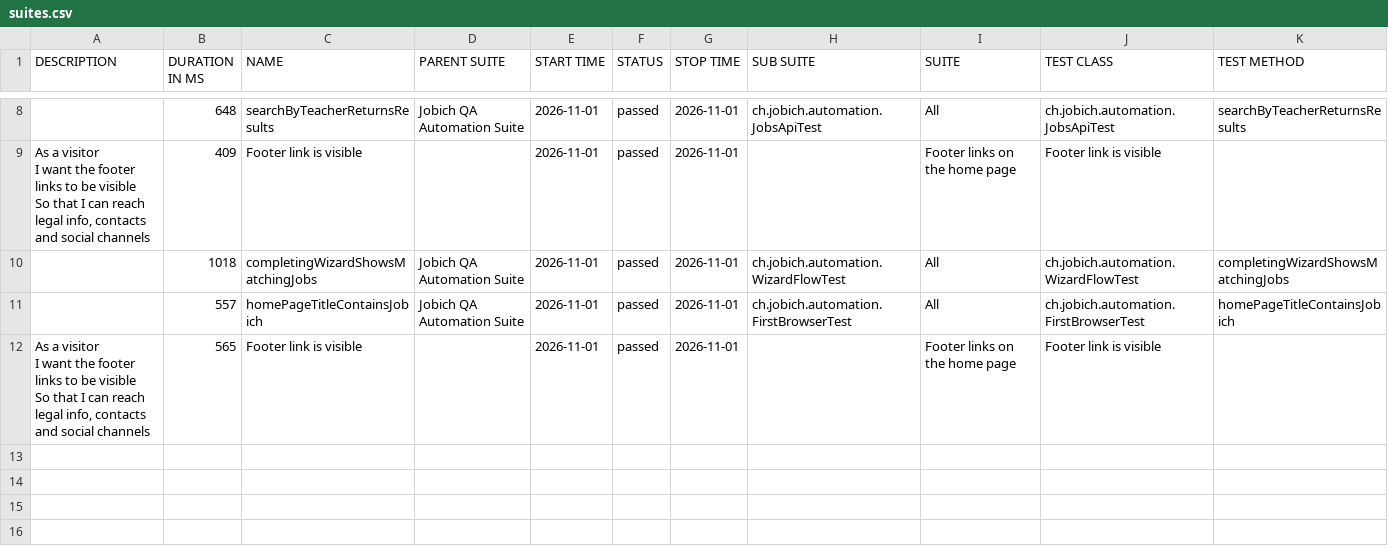
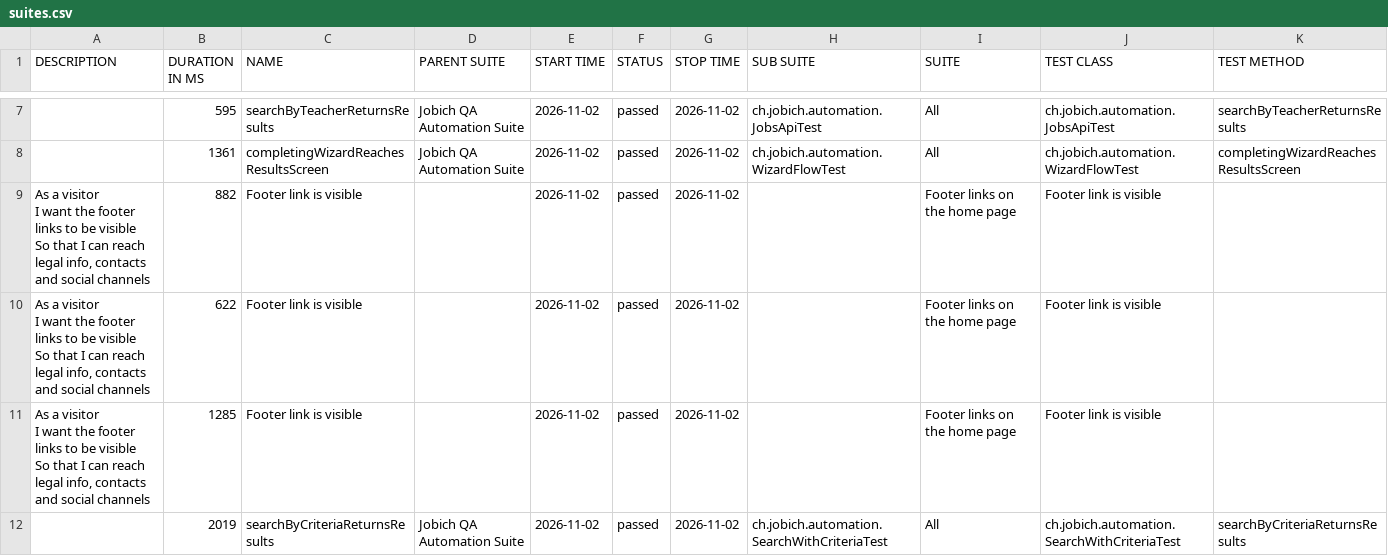
Before and after one commit to aazinchenko/jobich-automation, a CSV file: data/suites.csv, drawn as a sheet; only a part is shown, gaps mark what is left out; the diff covers the shown part only.

```diff
--- a/data/suites.csv
+++ b/data/suites.csv
@@ -16,9 +13,12 @@
-"","648","searchByTeacherReturnsResults","Jobich QA Automation Suite","2026-11-01","passed","2026-11-01","ch.jobich.automation.JobsApiTest","All","ch.jobich.automation.JobsApiTest","searchByTeacherReturnsResults"
-"  As a visitor
-  I want the footer links to be visible
-  So that I can reach legal info, contacts and social channels","409","Footer link is visible","","2026-11-01","passed","2026-11-01","","Footer links on the home page","Footer link is visible",""
-"","1018","completingWizardShowsMatchingJobs","Jobich QA Automation Suite","2026-11-01","passed","2026-11-01","ch.jobich.automation.WizardFlowTest","All","ch.jobich.automation.WizardFlowTest","completingWizardShowsMatchingJobs"
-"","557","homePageTitleContainsJobich","Jobich QA Automation Suite","2026-11-01","passed","2026-11-01","ch.jobich.automation.FirstBrowserTest","All","ch.jobich.automation.FirstBrowserTest","homePageTitleContainsJobich"
-"  As a visitor
-  I want the footer links to be visible
-  So that I can reach legal info, contacts and social channels","565","Footer link is visible","","2026-11-01","passed","2026-11-01","","Footer links on the home page","Footer link is visible",""
+"","595","searchByTeacherReturnsResults","Jobich QA Automation Suite","2026-11-02","passed","2026-11-02","ch.jobich.automation.JobsApiTest","All","ch.jobich.automation.JobsApiTest","searchByTeacherReturnsResults"
+"","1361","completingWizardReachesResultsScreen","Jobich QA Automation Suite","2026-11-02","passed","2026-11-02","ch.jobich.automation.WizardFlowTest","All","ch.jobich.automation.WizardFlowTest","completingWizardReachesResultsScreen"
+"  As a visitor
+  I want the footer links to be visible
+  So that I can reach legal info, contacts and social channels","882","Footer link is visible","","2026-11-02","passed","2026-11-02","","Footer links on the home page","Footer link is visible",""
+"  As a visitor
+  I want the footer links to be visible
+  So that I can reach legal info, contacts and social channels","622","Footer link is visible","","2026-11-02","passed","2026-11-02","","Footer links on the home page","Footer link is visible",""
+"  As a visitor
+  I want the footer links to be visible
+  So that I can reach legal info, contacts and social channels","1285","Footer link is visible","","2026-11-02","passed","2026-11-02","","Footer links on the home page","Footer link is visible",""
+"","2019","searchByCriteriaReturnsResults","Jobich QA Automation Suite","2026-11-02","passed","2026-11-02","ch.jobich.automation.SearchWithCriteriaTest","All","ch.jobich.automation.SearchWithCriteriaTest","searchByCriteriaReturnsResults"
```
Also changed, not shown: 1 added row, 2 removed rows and 14 edited cells elsewhere in this file, 39 other files.
